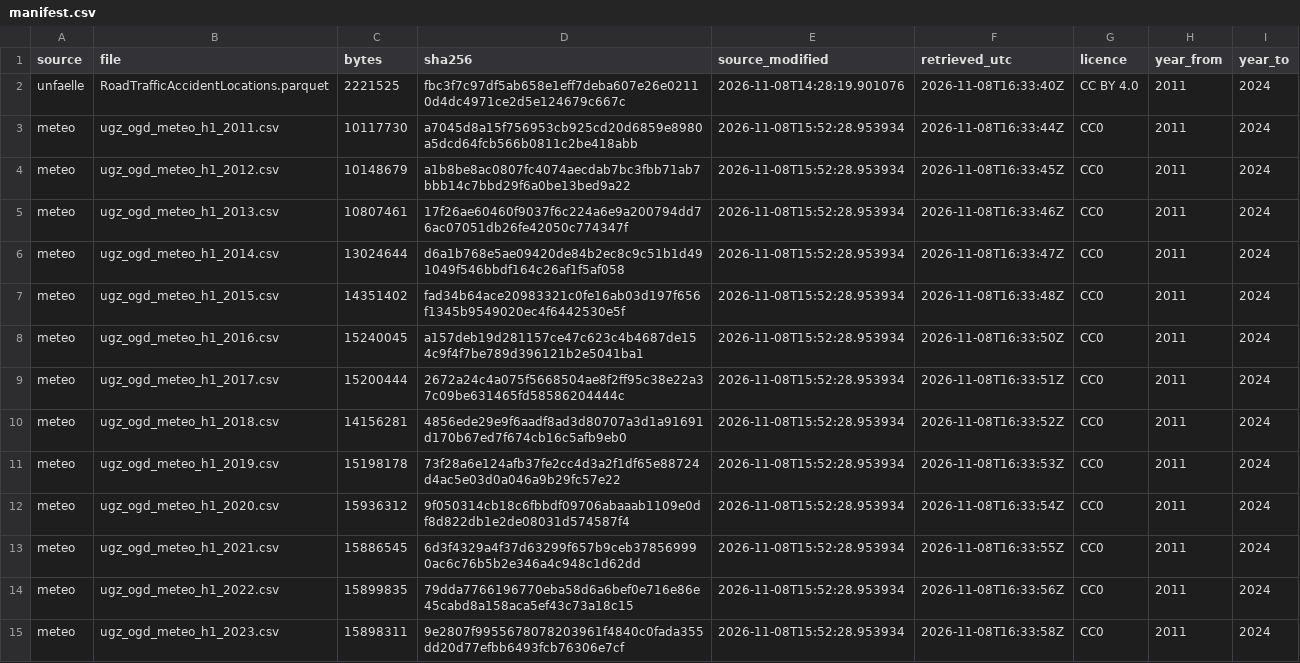
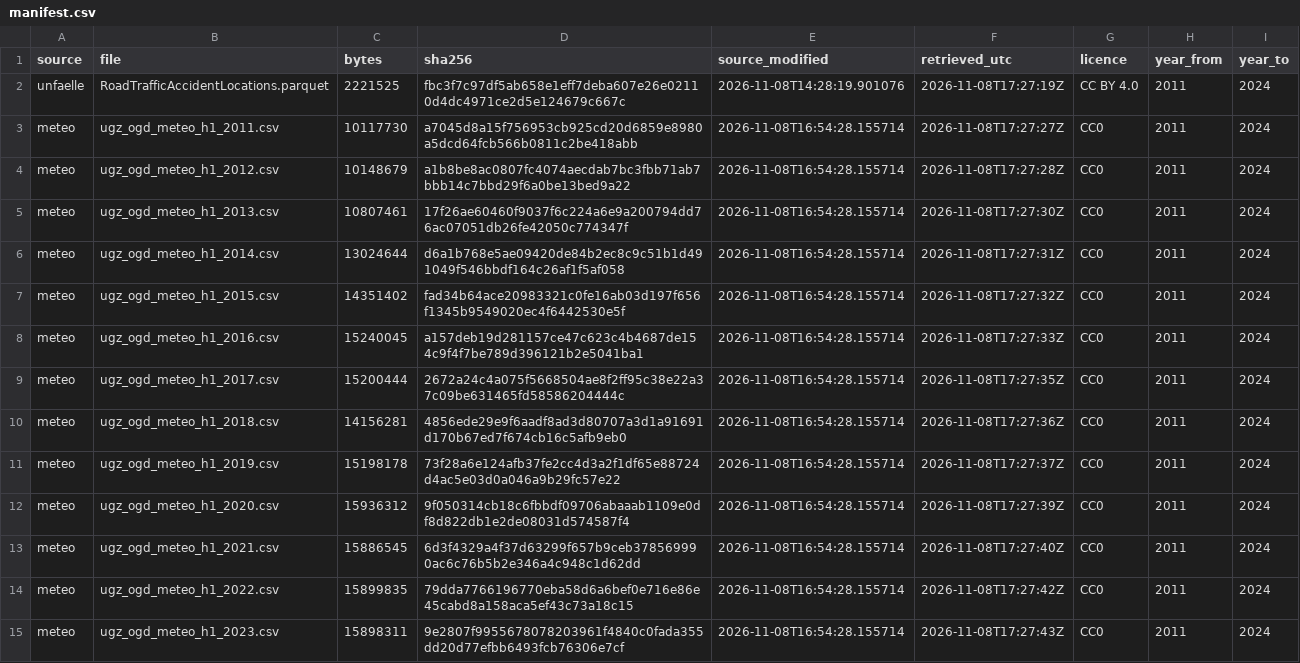
Before and after one commit to ffahrenb/zurich-road-accidents, a CSV file: export/dq/manifest.csv, drawn as a sheet; only a part is shown; the diff covers the shown part only.

```diff
--- a/export/dq/manifest.csv
+++ b/export/dq/manifest.csv
@@ -1,15 +1,15 @@
 "source","file","bytes","sha256","source_modified","retrieved_utc","licence","year_from","year_to"
-"unfaelle","RoadTrafficAccidentLocations.parquet",2221525,"fbc3f7c97df5ab658e1eff7deba607e26e02110d4dc4971ce2d5e124679c667c","2026-11-08T14:28:19.901076","2026-11-08T16:33:40Z","CC BY 4.0",2011,2024
-"meteo","ugz_ogd_meteo_h1_2011.csv",10117730,"a7045d8a15f756953cb925cd20d6859e8980a5dcd64fcb566b0811c2be418abb","2026-11-08T15:52:28.953934","2026-11-08T16:33:44Z","CC0",2011,2024
-"meteo","ugz_ogd_meteo_h1_2012.csv",10148679,"a1b8be8ac0807fc4074aecdab7bc3fbb71ab7bbb14c7bbd29f6a0be13bed9a22","2026-11-08T15:52:28.953934","2026-11-08T16:33:45Z","CC0",2011,2024
-"meteo","ugz_ogd_meteo_h1_2013.csv",10807461,"17f26ae60460f9037f6c224a6e9a200794dd76ac07051db26fe42050c774347f","2026-11-08T15:52:28.953934","2026-11-08T16:33:46Z","CC0",2011,2024
-"meteo","ugz_ogd_meteo_h1_2014.csv",13024644,"d6a1b768e5ae09420de84b2ec8c9c51b1d491049f546bbdf164c26af1f5af058","2026-11-08T15:52:28.953934","2026-11-08T16:33:47Z","CC0",2011,2024
-"meteo","ugz_ogd_meteo_h1_2015.csv",14351402,"fad34b64ace20983321c0fe16ab03d197f656f1345b9549020ec4f6442530e5f","2026-11-08T15:52:28.953934","2026-11-08T16:33:48Z","CC0",2011,2024
-"meteo","ugz_ogd_meteo_h1_2016.csv",15240045,"a157deb19d281157ce47c623c4b4687de154c9f4f7be789d396121b2e5041ba1","2026-11-08T15:52:28.953934","2026-11-08T16:33:50Z","CC0",2011,2024
-"meteo","ugz_ogd_meteo_h1_2017.csv",15200444,"2672a24c4a075f5668504ae8f2ff95c38e22a37c09be631465fd58586204444c","2026-11-08T15:52:28.953934","2026-11-08T16:33:51Z","CC0",2011,2024
-"meteo","ugz_ogd_meteo_h1_2018.csv",14156281,"4856ede29e9f6aadf8ad3d80707a3d1a91691d170b67ed7f674cb16c5afb9eb0","2026-11-08T15:52:28.953934","2026-11-08T16:33:52Z","CC0",2011,2024
-"meteo","ugz_ogd_meteo_h1_2019.csv",15198178,"73f28a6e124afb37fe2cc4d3a2f1df65e88724d4ac5e03d0a046a9b29fc57e22","2026-11-08T15:52:28.953934","2026-11-08T16:33:53Z","CC0",2011,2024
-"meteo","ugz_ogd_meteo_h1_2020.csv",15936312,"9f050314cb18c6fbbdf09706abaaab1109e0df8d822db1e2de08031d574587f4","2026-11-08T15:52:28.953934","2026-11-08T16:33:54Z","CC0",2011,2024
-"meteo","ugz_ogd_meteo_h1_2021.csv",15886545,"6d3f4329a4f37d63299f657b9ceb378569990ac6c76b5b2e346a4c948c1d62dd","2026-11-08T15:52:28.953934","2026-11-08T16:33:55Z","CC0",2011,2024
-"meteo","ugz_ogd_meteo_h1_2022.csv",15899835,"79dda7766196770eba58d6a6bef0e716e86e45cabd8a158aca5ef43c73a18c15","2026-11-08T15:52:28.953934","2026-11-08T16:33:56Z","CC0",2011,2024
-"meteo","ugz_ogd_meteo_h1_2023.csv",15898311,"9e2807f9955678078203961f4840c0fada355dd20d77efbb6493fcb76306e7cf","2026-11-08T15:52:28.953934","2026-11-08T16:33:58Z","CC0",2011,2024
+"unfaelle","RoadTrafficAccidentLocations.parquet",2221525,"fbc3f7c97df5ab658e1eff7deba607e26e02110d4dc4971ce2d5e124679c667c","2026-11-08T14:28:19.901076","2026-11-08T17:27:19Z","CC BY 4.0",2011,2024
+"meteo","ugz_ogd_meteo_h1_2011.csv",10117730,"a7045d8a15f756953cb925cd20d6859e8980a5dcd64fcb566b0811c2be418abb","2026-11-08T16:54:28.155714","2026-11-08T17:27:27Z","CC0",2011,2024
+"meteo","ugz_ogd_meteo_h1_2012.csv",10148679,"a1b8be8ac0807fc4074aecdab7bc3fbb71ab7bbb14c7bbd29f6a0be13bed9a22","2026-11-08T16:54:28.155714","2026-11-08T17:27:28Z","CC0",2011,2024
+"meteo","ugz_ogd_meteo_h1_2013.csv",10807461,"17f26ae60460f9037f6c224a6e9a200794dd76ac07051db26fe42050c774347f","2026-11-08T16:54:28.155714","2026-11-08T17:27:30Z","CC0",2011,2024
+"meteo","ugz_ogd_meteo_h1_2014.csv",13024644,"d6a1b768e5ae09420de84b2ec8c9c51b1d491049f546bbdf164c26af1f5af058","2026-11-08T16:54:28.155714","2026-11-08T17:27:31Z","CC0",2011,2024
+"meteo","ugz_ogd_meteo_h1_2015.csv",14351402,"fad34b64ace20983321c0fe16ab03d197f656f1345b9549020ec4f6442530e5f","2026-11-08T16:54:28.155714","2026-11-08T17:27:32Z","CC0",2011,2024
+"meteo","ugz_ogd_meteo_h1_2016.csv",15240045,"a157deb19d281157ce47c623c4b4687de154c9f4f7be789d396121b2e5041ba1","2026-11-08T16:54:28.155714","2026-11-08T17:27:33Z","CC0",2011,2024
+"meteo","ugz_ogd_meteo_h1_2017.csv",15200444,"2672a24c4a075f5668504ae8f2ff95c38e22a37c09be631465fd58586204444c","2026-11-08T16:54:28.155714","2026-11-08T17:27:35Z","CC0",2011,2024
+"meteo","ugz_ogd_meteo_h1_2018.csv",14156281,"4856ede29e9f6aadf8ad3d80707a3d1a91691d170b67ed7f674cb16c5afb9eb0","2026-11-08T16:54:28.155714","2026-11-08T17:27:36Z","CC0",2011,2024
+"meteo","ugz_ogd_meteo_h1_2019.csv",15198178,"73f28a6e124afb37fe2cc4d3a2f1df65e88724d4ac5e03d0a046a9b29fc57e22","2026-11-08T16:54:28.155714","2026-11-08T17:27:37Z","CC0",2011,2024
+"meteo","ugz_ogd_meteo_h1_2020.csv",15936312,"9f050314cb18c6fbbdf09706abaaab1109e0df8d822db1e2de08031d574587f4","2026-11-08T16:54:28.155714","2026-11-08T17:27:39Z","CC0",2011,2024
+"meteo","ugz_ogd_meteo_h1_2021.csv",15886545,"6d3f4329a4f37d63299f657b9ceb378569990ac6c76b5b2e346a4c948c1d62dd","2026-11-08T16:54:28.155714","2026-11-08T17:27:40Z","CC0",2011,2024
+"meteo","ugz_ogd_meteo_h1_2022.csv",15899835,"79dda7766196770eba58d6a6bef0e716e86e45cabd8a158aca5ef43c73a18c15","2026-11-08T16:54:28.155714","2026-11-08T17:27:42Z","CC0",2011,2024
+"meteo","ugz_ogd_meteo_h1_2023.csv",15898311,"9e2807f9955678078203961f4840c0fada355dd20d77efbb6493fcb76306e7cf","2026-11-08T16:54:28.155714","2026-11-08T17:27:43Z","CC0",2011,2024
```
Also changed, not shown: 34 edited cells elsewhere in this file, export/dq/dq_ergebnisse.csv, export/dq/dq_verlauf.csv, 6 other files.
